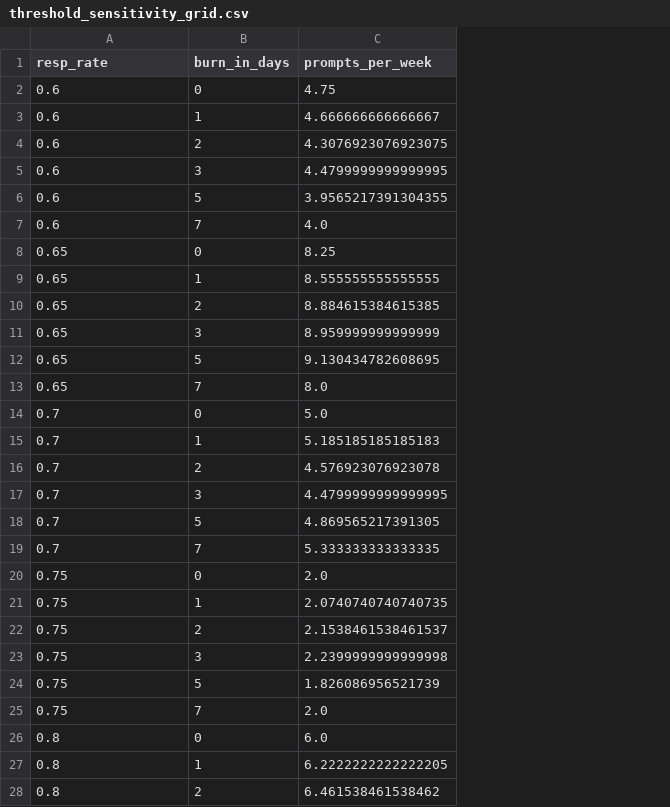
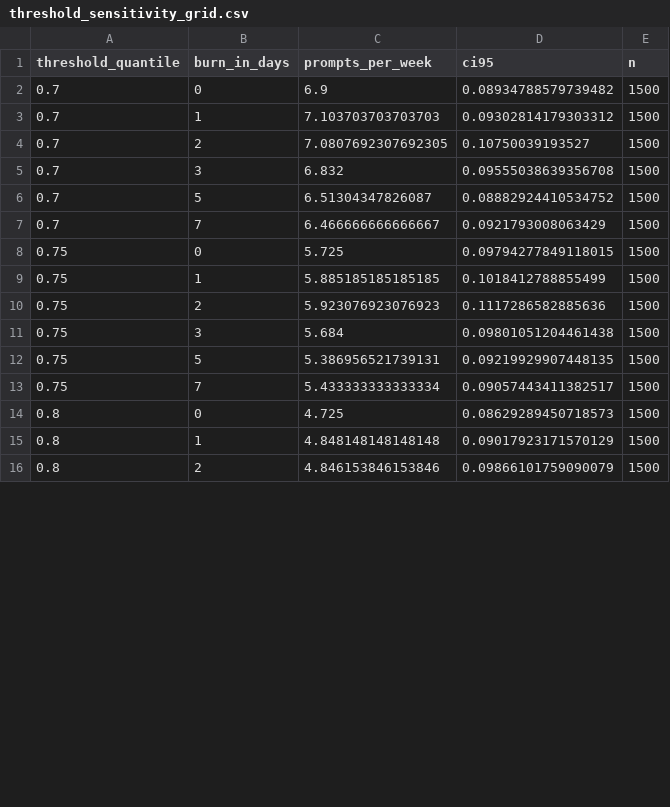
Before and after one commit to tylerrleee/HealthyGatorSportFan, a CSV file: syntheticData/decision/outputs/threshold_sensitivity_grid.csv, drawn as a sheet; only a part is shown; removed rows and columns are numbered as before the commit, all else as after; the diff covers the shown part only; the diff names each change by its address in the sheet, - before the commit and + after, or states it on an @@ line.

Commit message:
sample synthetic data dashboard

```diff
--- a/syntheticData/decision/outputs/threshold_sensitivity_grid.csv
+++ b/syntheticData/decision/outputs/threshold_sensitivity_grid.csv
+column D (ci95), rows 2-16: 0.08934788579739482 | 0.09302814179303312 | 0.10750039193527 | 0.09555038639356708 | 0.08882924410534752 | 0.0921793008063429 | 0.09794277849118015 | 0.1018412788855499 | 0.1117286582885636 | 0.09801051204461438 | 0.09219929907448135 | 0.09057443411382517 | 0.08629289450718573 | 0.09017923171570129 | 0.09866101759090079
+column E (n), rows 2-16: all 1500
-A1: resp_rate
+A1: threshold_quantile
-row 2: 0.6 | 0 | 4.75
-row 3: 0.6 | 1 | 4.666666666666667
-row 4: 0.6 | 2 | 4.3076923076923075
-row 5: 0.6 | 3 | 4.4799999999999995
-row 6: 0.6 | 5 | 3.9565217391304355
-row 7: 0.6 | 7 | 4.0
-row 8: 0.65 | 0 | 8.25
-row 9: 0.65 | 1 | 8.555555555555555
-row 10: 0.65 | 2 | 8.884615384615385
-row 11: 0.65 | 3 | 8.959999999999999
-row 12: 0.65 | 5 | 9.130434782608695
-row 13: 0.65 | 7 | 8.0
-C2 (prompts_per_week): 5.0
+C2 (prompts_per_week): 6.9
-C3 (prompts_per_week): 5.185185185185183
+C3 (prompts_per_week): 7.103703703703703
-C4 (prompts_per_week): 4.576923076923078
+C4 (prompts_per_week): 7.0807692307692305
-C5 (prompts_per_week): 4.4799999999999995
+C5 (prompts_per_week): 6.832
-C6 (prompts_per_week): 4.869565217391305
+C6 (prompts_per_week): 6.51304347826087
-C7 (prompts_per_week): 5.333333333333335
+C7 (prompts_per_week): 6.466666666666667
-C8 (prompts_per_week): 2.0
+C8 (prompts_per_week): 5.725
-C9 (prompts_per_week): 2.0740740740740735
+C9 (prompts_per_week): 5.885185185185185
-C10 (prompts_per_week): 2.1538461538461537
+C10 (prompts_per_week): 5.923076923076923
-C11 (prompts_per_week): 2.2399999999999998
+C11 (prompts_per_week): 5.684
-C12 (prompts_per_week): 1.826086956521739
+C12 (prompts_per_week): 5.386956521739131
-C13 (prompts_per_week): 2.0
+C13 (prompts_per_week): 5.433333333333334
-C14 (prompts_per_week): 6.0
+C14 (prompts_per_week): 4.725
-C15 (prompts_per_week): 6.2222222222222205
+C15 (prompts_per_week): 4.848148148148148
-C16 (prompts_per_week): 6.461538461538462
+C16 (prompts_per_week): 4.846153846153846
```
Also changed, not shown: 6 removed rows and 15 edited cells elsewhere in this file, syntheticData/decision/outputs/recovery_vs_response_rate.csv, syntheticData/decision/outputs/recovery_vs_response_rate_stats.csv, 10 other files.
